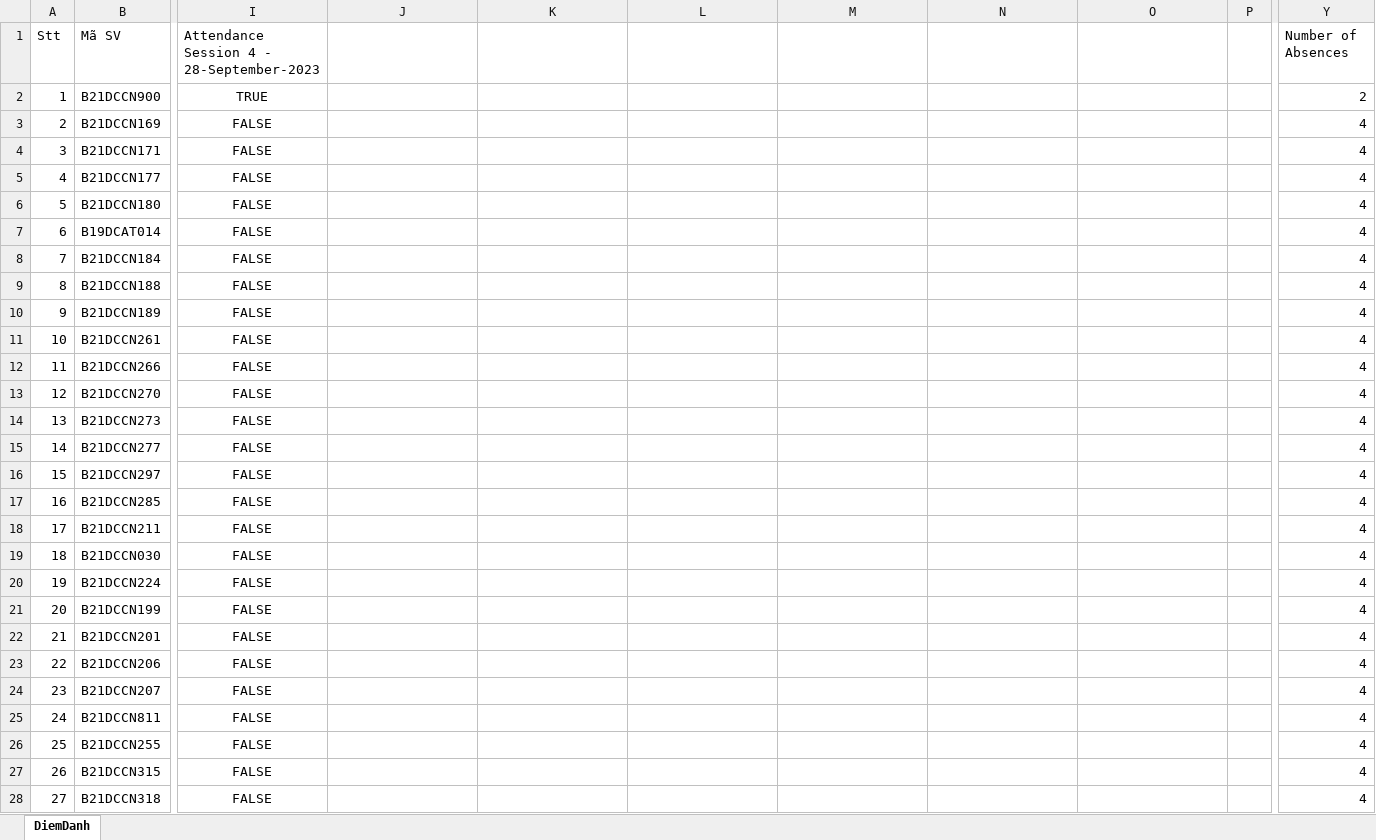
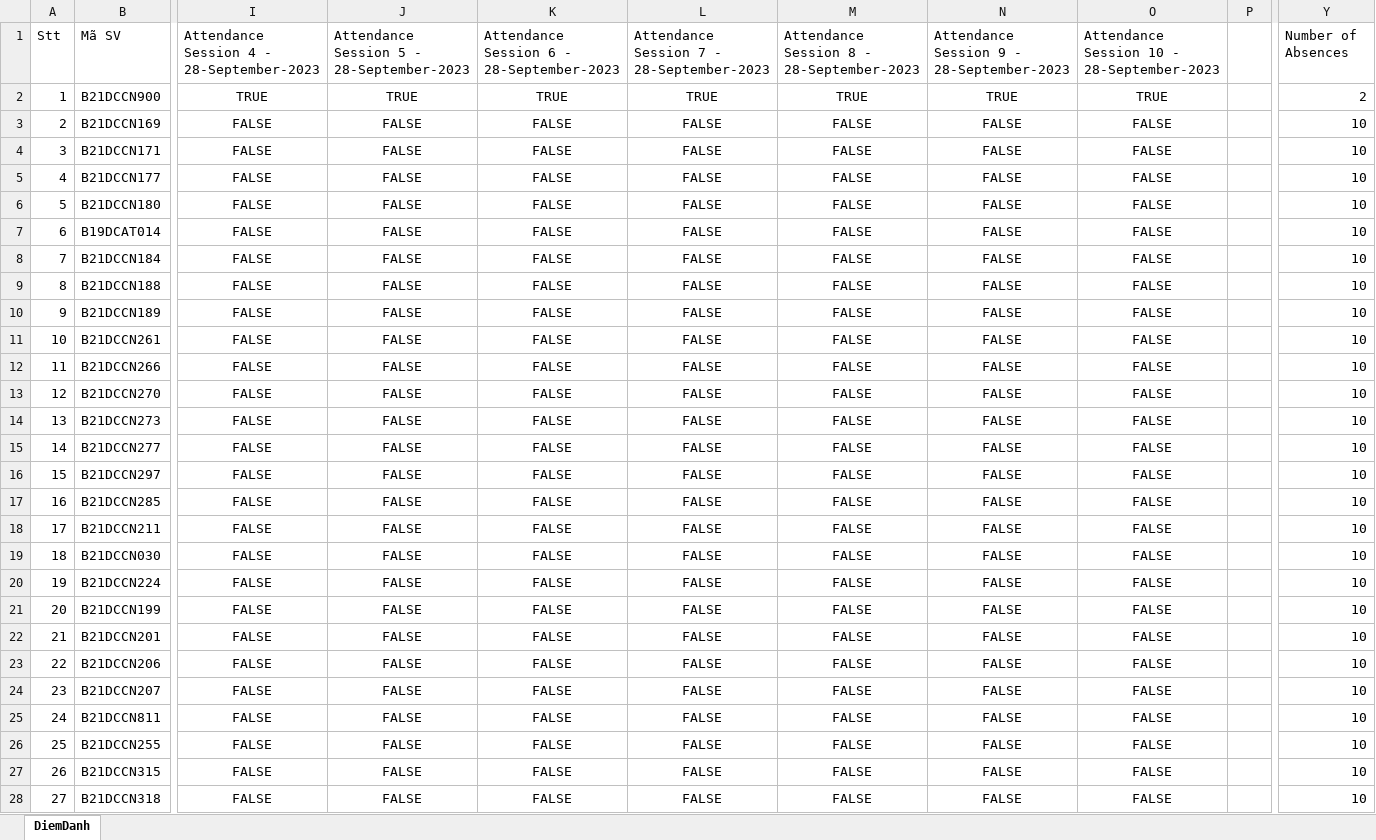
Before and after one commit to The-White-Bear/Attendance_Face_Recog_and_Email, an Excel workbook: DiemDanh.xlsx, sheet DiemDanh, drawn as a sheet; only a part is shown, gaps mark what is left out; values as stored, in another font and other column widths than the file's, no borders; the diff covers the shown part only; the diff names each change by its address in the sheet, - before the commit and + after, or states it on an @@ line.

```diff
--- a/DiemDanh.xlsx (sheet DiemDanh)
+++ b/DiemDanh.xlsx (sheet DiemDanh)
-J1: (empty)
+J1: Attendance Session 5 - 28-September-2023
-K1: (empty)
+K1: Attendance Session 6 - 28-September-2023
-L1: (empty)
+L1: Attendance Session 7 - 28-September-2023
-M1: (empty)
+M1: Attendance Session 8 - 28-September-2023
-N1: (empty)
+N1: Attendance Session 9 - 28-September-2023
-O1: (empty)
+O1: Attendance Session 10 - 28-September-2023
-J2: (empty)
+J2: TRUE
-K2: (empty)
+K2: TRUE
-L2: (empty)
+L2: TRUE
-M2: (empty)
+M2: TRUE
-N2: (empty)
+N2: TRUE
-O2: (empty)
+O2: TRUE
-J3:J28: (empty)
+J3:J28: FALSE
-K3:K28: (empty)
+K3:K28: FALSE
-L3:L28: (empty)
+L3:L28: FALSE
-M3:M28: (empty)
+M3:M28: FALSE
-N3:N28: (empty)
+N3:N28: FALSE
-O3:O28: (empty)
+O3:O28: FALSE
-Y3:Y28: 4
+Y3:Y28: 10
```
Also changed, not shown: 4 added rows, 4 removed rows and 321 edited cells elsewhere in this sheet, 4 other files.
